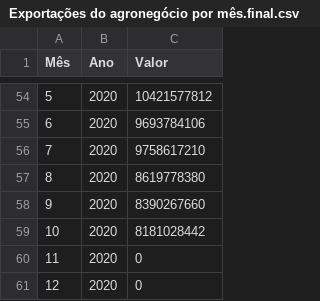
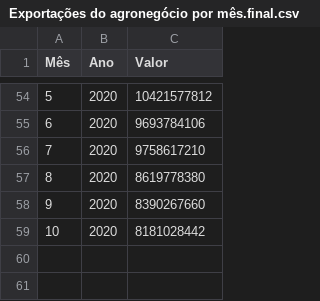
Before and after one commit to leolougomes/Meu_Portfolio_Leonardo-Gomes, a CSV file: Exportações do agronegócio por mês.final.csv, drawn as a sheet; only a part is shown, gaps mark what is left out.

Commit message:
Add files via upload

```diff
--- a/Exportações do agronegócio por mês.final.csv
+++ b/Exportações do agronegócio por mês.final.csv
@@ -59,3 +59 @@
 10;2020;8181028442
-11;2020;0
-12;2020;0
```
